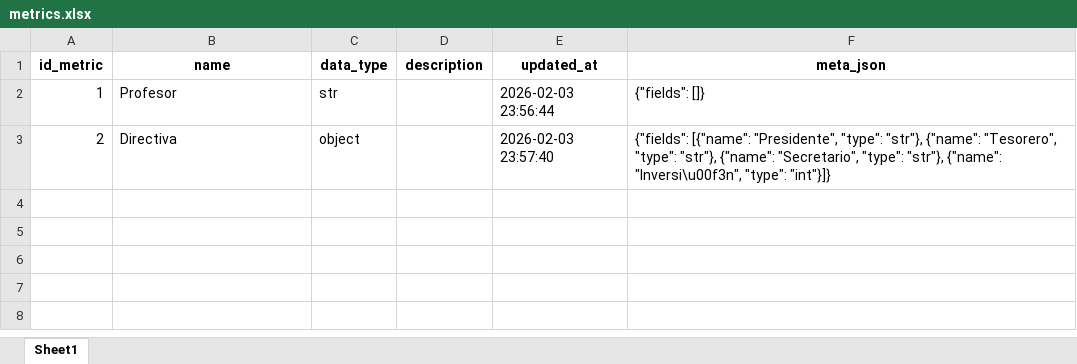
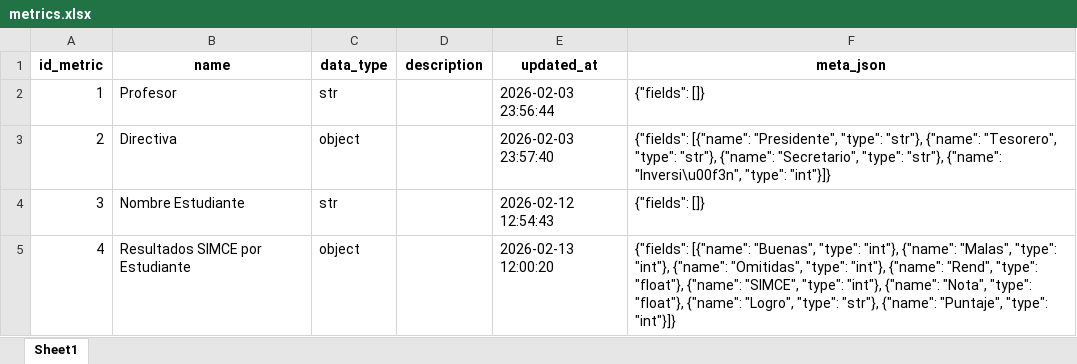
Before and after one commit to mgodoydiaz/report_generator, an Excel workbook: data/database/metrics.xlsx, sheet Sheet1, drawn as a sheet; values as stored, in another font and other column widths than the file's, no borders; the diff names each change by its address in the sheet, - before the commit and + after, or states it on an @@ line.

```diff
--- a/data/database/metrics.xlsx (sheet Sheet1)
+++ b/data/database/metrics.xlsx (sheet Sheet1)
+row 4: 3 | Nombre Estudiante | str |  | 2026-02-12 12:54:43 | {"fields": []}
+row 5: 4 | Resultados SIMCE por Estudiante | object |  | 2026-02-13 12:00:20 | {"fields": [{"name": "Buenas", "type": "int"}, {"name": "Malas", "type": "int"}, {"name": "Omitidas", "type": "int"}, {"name": "Rend", "type": "float"}, {"name": "SIMCE", "type": "int"}, {"name": "Nota", "type": "float"}, {"name": "Logro", "type": "str"}, {"name": "Puntaje", "type": "int"}]}
```
Also changed, not shown: data/database/dimension_values.xlsx, data/database/dimensions.xlsx, 14 other files.
